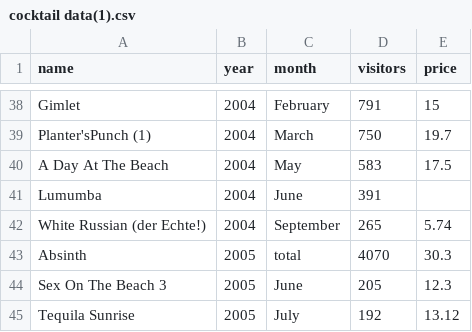
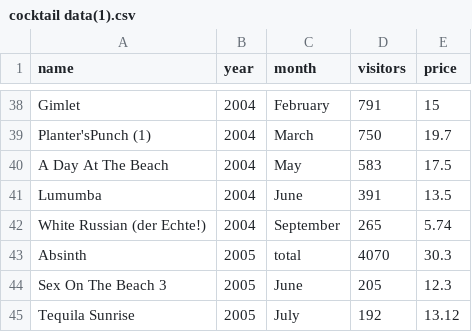
Before and after one commit to ajlaw138/LSE-DS105-CocktailWhirlwind, a CSV file: data/cocktail data(1).csv, drawn as a sheet; only a part is shown, gaps mark what is left out; the diff names each change by its address in the sheet, - before the commit and + after, or states it on an @@ line.

```diff
--- a/data/cocktail data(1).csv
+++ b/data/cocktail data(1).csv
-E41 (price): (empty)
+E41 (price): 13.5
```
Also changed, not shown: 20 other files.
